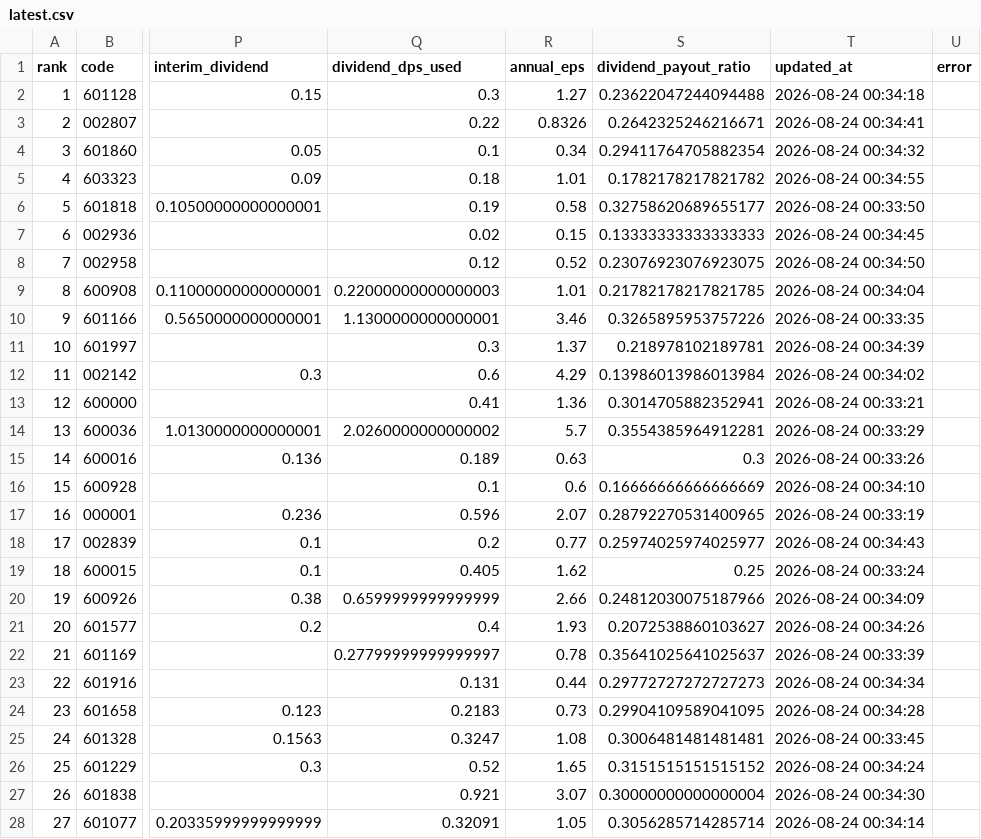
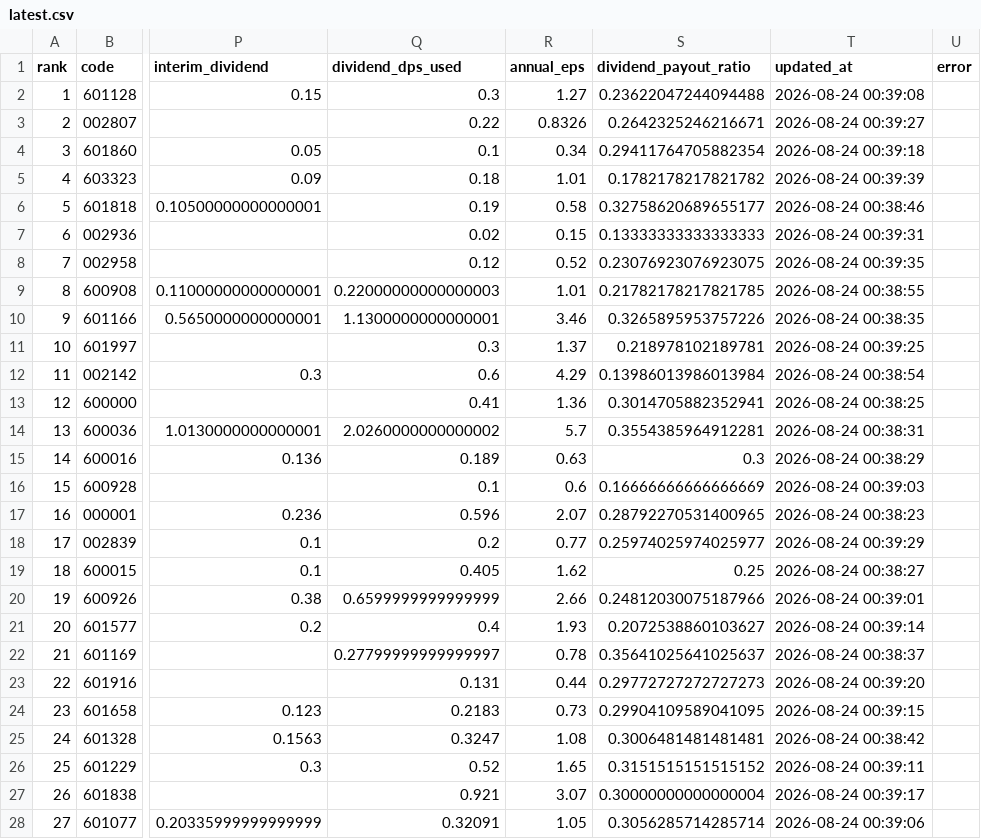
Before and after one commit to wdr0214/a-bank-monitor, a CSV file: data/latest.csv, drawn as a sheet; only a part is shown, gaps mark what is left out; the diff covers the shown part only; the diff names each change by its address in the sheet, - before the commit and + after, or states it on an @@ line.

```diff
--- a/data/latest.csv
+++ b/data/latest.csv
-T2 (updated_at): 2026-08-24 00:34:18
+T2 (updated_at): 2026-08-24 00:39:08
-T3 (updated_at): 2026-08-24 00:34:41
+T3 (updated_at): 2026-08-24 00:39:27
-T4 (updated_at): 2026-08-24 00:34:32
+T4 (updated_at): 2026-08-24 00:39:18
-T5 (updated_at): 2026-08-24 00:34:55
+T5 (updated_at): 2026-08-24 00:39:39
-T6 (updated_at): 2026-08-24 00:33:50
+T6 (updated_at): 2026-08-24 00:38:46
-T7 (updated_at): 2026-08-24 00:34:45
+T7 (updated_at): 2026-08-24 00:39:31
-T8 (updated_at): 2026-08-24 00:34:50
+T8 (updated_at): 2026-08-24 00:39:35
-T9 (updated_at): 2026-08-24 00:34:04
+T9 (updated_at): 2026-08-24 00:38:55
-T10 (updated_at): 2026-08-24 00:33:35
+T10 (updated_at): 2026-08-24 00:38:35
-T11 (updated_at): 2026-08-24 00:34:39
+T11 (updated_at): 2026-08-24 00:39:25
-T12 (updated_at): 2026-08-24 00:34:02
+T12 (updated_at): 2026-08-24 00:38:54
-T13 (updated_at): 2026-08-24 00:33:21
+T13 (updated_at): 2026-08-24 00:38:25
-T14 (updated_at): 2026-08-24 00:33:29
+T14 (updated_at): 2026-08-24 00:38:31
-T15 (updated_at): 2026-08-24 00:33:26
+T15 (updated_at): 2026-08-24 00:38:29
-T16 (updated_at): 2026-08-24 00:34:10
+T16 (updated_at): 2026-08-24 00:39:03
-T17 (updated_at): 2026-08-24 00:33:19
+T17 (updated_at): 2026-08-24 00:38:23
-T18 (updated_at): 2026-08-24 00:34:43
+T18 (updated_at): 2026-08-24 00:39:29
-T19 (updated_at): 2026-08-24 00:33:24
+T19 (updated_at): 2026-08-24 00:38:27
-T20 (updated_at): 2026-08-24 00:34:09
+T20 (updated_at): 2026-08-24 00:39:01
-T21 (updated_at): 2026-08-24 00:34:26
+T21 (updated_at): 2026-08-24 00:39:14
-T22 (updated_at): 2026-08-24 00:33:39
+T22 (updated_at): 2026-08-24 00:38:37
-T23 (updated_at): 2026-08-24 00:34:34
+T23 (updated_at): 2026-08-24 00:39:20
-T24 (updated_at): 2026-08-24 00:34:28
+T24 (updated_at): 2026-08-24 00:39:15
-T25 (updated_at): 2026-08-24 00:33:45
+T25 (updated_at): 2026-08-24 00:38:42
-T26 (updated_at): 2026-08-24 00:34:24
+T26 (updated_at): 2026-08-24 00:39:11
-T27 (updated_at): 2026-08-24 00:34:30
+T27 (updated_at): 2026-08-24 00:39:17
-T28 (updated_at): 2026-08-24 00:34:14
+T28 (updated_at): 2026-08-24 00:39:06
```
Also changed, not shown: 11 edited cells elsewhere in this file, 2 other files.
